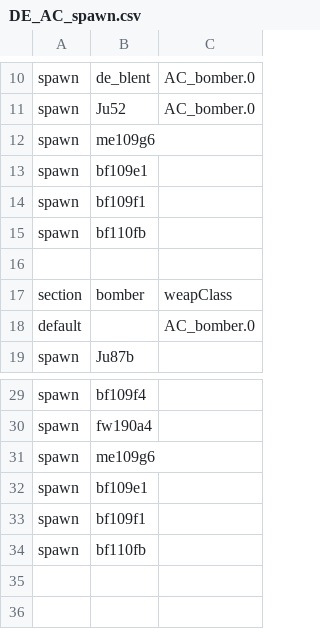
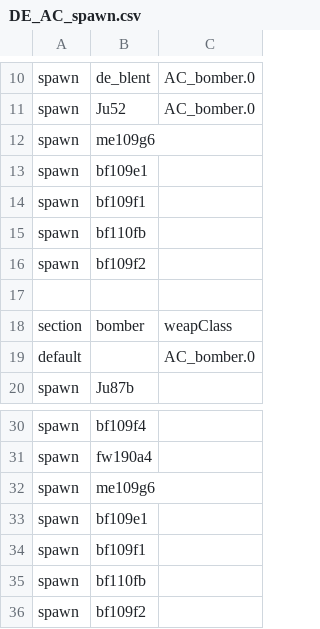
Before and after one commit to tgunr/pnww2mods, a CSV file: DATA/th_blitz/weapon/DE_AC_spawn.csv, drawn as a sheet; only a part is shown, gaps mark what is left out; the diff names each change by its address in the sheet, - before the commit and + after, or states it on an @@ line.

```diff
--- a/DATA/th_blitz/weapon/DE_AC_spawn.csv
+++ b/DATA/th_blitz/weapon/DE_AC_spawn.csv
+row 16: spawn | bf109f2
+row 36: spawn | bf109f2
```
Also changed, not shown: DATA/th_blitz/weapon/DE_AC_weap.csv, 12 other files.
